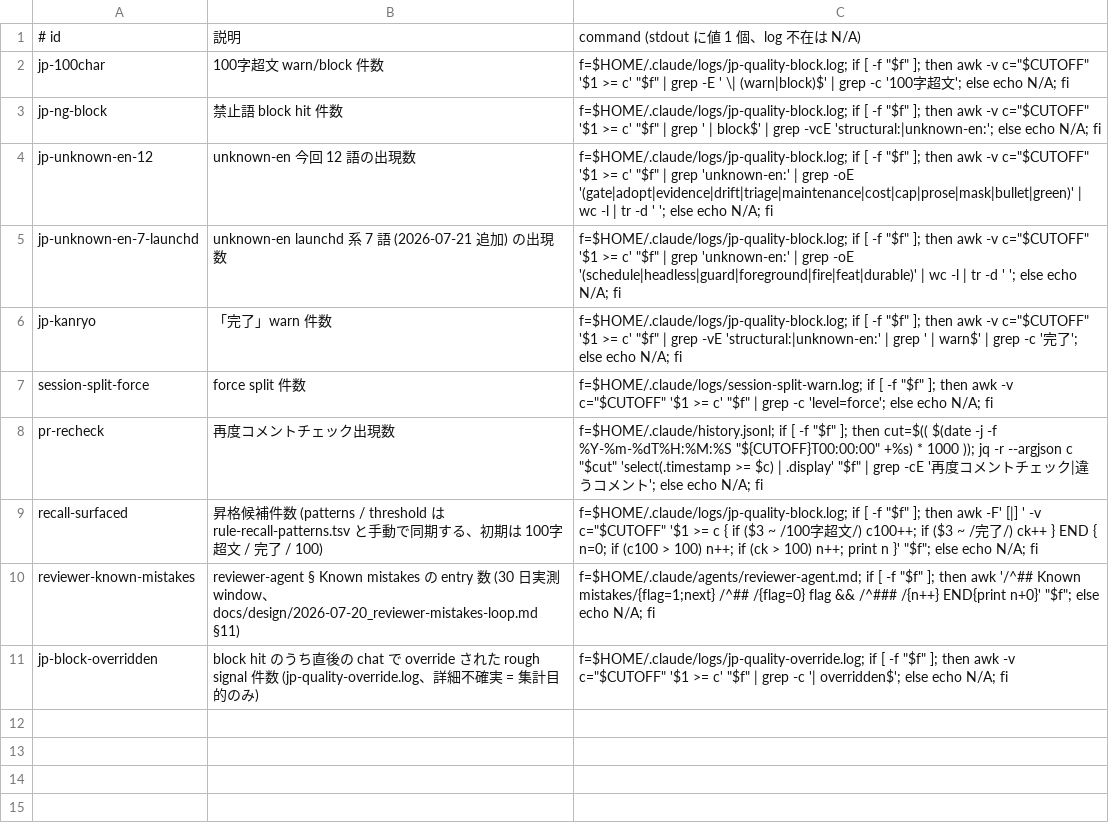
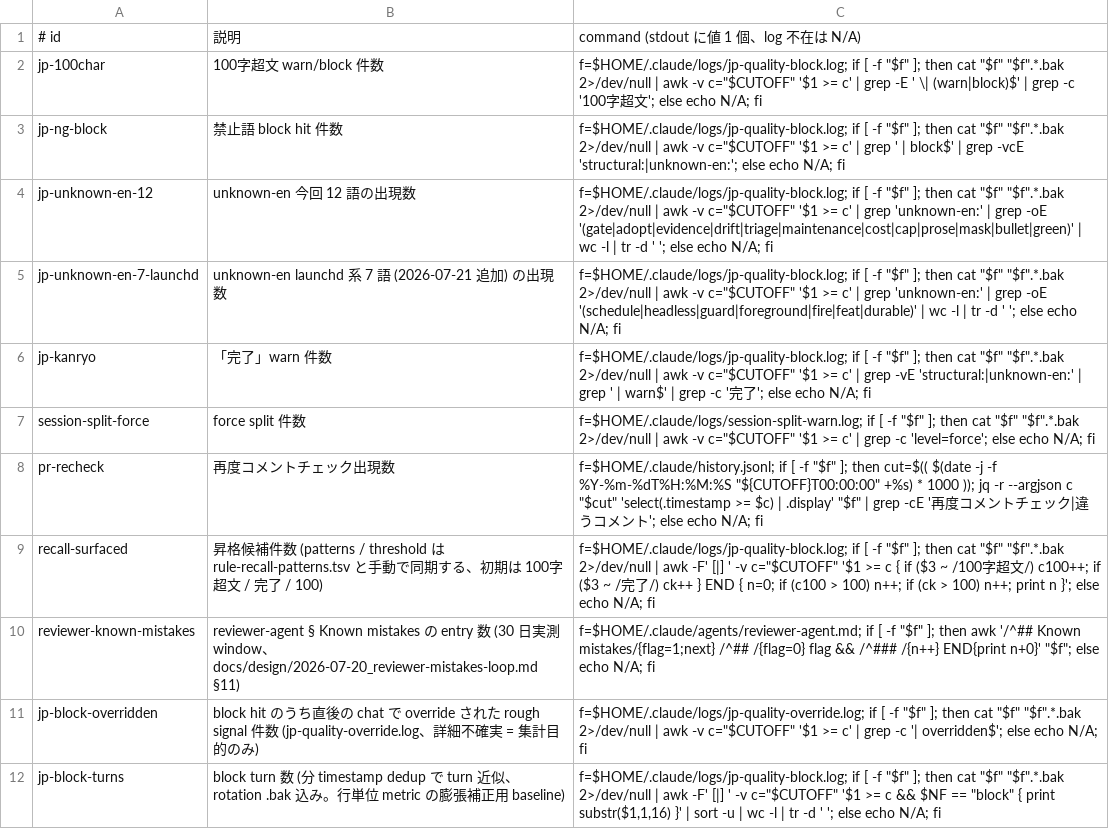
Before and after one commit to DaichiHoshina/ai-tools, a TSV file: claude-code/scripts/verification-metrics.tsv, drawn as a sheet.

```diff
--- a/claude-code/scripts/verification-metrics.tsv
+++ b/claude-code/scripts/verification-metrics.tsv
@@ -1,11 +1,12 @@
 # id	説明	command (stdout に値 1 個、log 不在は N/A)
-jp-100char	100字超文 warn/block 件数	f=$HOME/.claude/logs/jp-quality-block.log; if [ -f "$f" ]; then awk -v c="$CUTOFF" '$1 >= c' "$f" | grep -E ' \| (warn|block)$' | grep -c '100字超文'; else echo N/A; fi
-jp-ng-block	禁止語 block hit 件数	f=$HOME/.claude/logs/jp-quality-block.log; if [ -f "$f" ]; then awk -v c="$CUTOFF" '$1 >= c' "$f" | grep ' | block$' | grep -vcE 'structural:|unknown-en:'; else echo N/A; fi
-jp-unknown-en-12	unknown-en 今回 12 語の出現数	f=$HOME/.claude/logs/jp-quality-block.log; if [ -f "$f" ]; then awk -v c="$CUTOFF" '$1 >= c' "$f" | grep 'unknown-en:' | grep -oE '(gate|adopt|evidence|drift|triage|maintenance|cost|cap|prose|mask|bullet|green)' | wc -l | tr -d ' '; else echo N/A; fi
-jp-unknown-en-7-launchd	unknown-en launchd 系 7 語 (2026-07-21 追加) の出現数	f=$HOME/.claude/logs/jp-quality-block.log; if [ -f "$f" ]; then awk -v c="$CUTOFF" '$1 >= c' "$f" | grep 'unknown-en:' | grep -oE '(schedule|headless|guard|foreground|fire|feat|durable)' | wc -l | tr -d ' '; else echo N/A; fi
-jp-kanryo	「完了」warn 件数	f=$HOME/.claude/logs/jp-quality-block.log; if [ -f "$f" ]; then awk -v c="$CUTOFF" '$1 >= c' "$f" | grep -vE 'structural:|unknown-en:' | grep ' | warn$' | grep -c '完了'; else echo N/A; fi
-session-split-force	force split 件数	f=$HOME/.claude/logs/session-split-warn.log; if [ -f "$f" ]; then awk -v c="$CUTOFF" '$1 >= c' "$f" | grep -c 'level=force'; else echo N/A; fi
+jp-100char	100字超文 warn/block 件数	f=$HOME/.claude/logs/jp-quality-block.log; if [ -f "$f" ]; then cat "$f" "$f".*.bak 2>/dev/null | awk -v c="$CUTOFF" '$1 >= c' | grep -E ' \| (warn|block)$' | grep -c '100字超文'; else echo N/A; fi
+jp-ng-block	禁止語 block hit 件数	f=$HOME/.claude/logs/jp-quality-block.log; if [ -f "$f" ]; then cat "$f" "$f".*.bak 2>/dev/null | awk -v c="$CUTOFF" '$1 >= c' | grep ' | block$' | grep -vcE 'structural:|unknown-en:'; else echo N/A; fi
+jp-unknown-en-12	unknown-en 今回 12 語の出現数	f=$HOME/.claude/logs/jp-quality-block.log; if [ -f "$f" ]; then cat "$f" "$f".*.bak 2>/dev/null | awk -v c="$CUTOFF" '$1 >= c' | grep 'unknown-en:' | grep -oE '(gate|adopt|evidence|drift|triage|maintenance|cost|cap|prose|mask|bullet|green)' | wc -l | tr -d ' '; else echo N/A; fi
+jp-unknown-en-7-launchd	unknown-en launchd 系 7 語 (2026-07-21 追加) の出現数	f=$HOME/.claude/logs/jp-quality-block.log; if [ -f "$f" ]; then cat "$f" "$f".*.bak 2>/dev/null | awk -v c="$CUTOFF" '$1 >= c' | grep 'unknown-en:' | grep -oE '(schedule|headless|guard|foreground|fire|feat|durable)' | wc -l | tr -d ' '; else echo N/A; fi
+jp-kanryo	「完了」warn 件数	f=$HOME/.claude/logs/jp-quality-block.log; if [ -f "$f" ]; then cat "$f" "$f".*.bak 2>/dev/null | awk -v c="$CUTOFF" '$1 >= c' | grep -vE 'structural:|unknown-en:' | grep ' | warn$' | grep -c '完了'; else echo N/A; fi
+session-split-force	force split 件数	f=$HOME/.claude/logs/session-split-warn.log; if [ -f "$f" ]; then cat "$f" "$f".*.bak 2>/dev/null | awk -v c="$CUTOFF" '$1 >= c' | grep -c 'level=force'; else echo N/A; fi
 pr-recheck	再度コメントチェック出現数	f=$HOME/.claude/history.jsonl; if [ -f "$f" ]; then cut=$(( $(date -j -f %Y-%m-%dT%H:%M:%S "${CUTOFF}T00:00:00" +%s) * 1000 )); jq -r --argjson c "$cut" 'select(.timestamp >= $c) | .display' "$f" | grep -cE '再度コメントチェック|違うコメント'; else echo N/A; fi
-recall-surfaced	昇格候補件数 (patterns / threshold は rule-recall-patterns.tsv と手動で同期する、初期は 100字超文 / 完了 / 100)	f=$HOME/.claude/logs/jp-quality-block.log; if [ -f "$f" ]; then awk -F' [|] ' -v c="$CUTOFF" '$1 >= c { if ($3 ~ /100字超文/) c100++; if ($3 ~ /完了/) ck++ } END { n=0; if (c100 > 100) n++; if (ck > 100) n++; print n }' "$f"; else echo N/A; fi
+recall-surfaced	昇格候補件数 (patterns / threshold は rule-recall-patterns.tsv と手動で同期する、初期は 100字超文 / 完了 / 100)	f=$HOME/.claude/logs/jp-quality-block.log; if [ -f "$f" ]; then cat "$f" "$f".*.bak 2>/dev/null | awk -F' [|] ' -v c="$CUTOFF" '$1 >= c { if ($3 ~ /100字超文/) c100++; if ($3 ~ /完了/) ck++ } END { n=0; if (c100 > 100) n++; if (ck > 100) n++; print n }'; else echo N/A; fi
 reviewer-known-mistakes	reviewer-agent § Known mistakes の entry 数 (30 日実測 window、docs/design/2026-07-20_reviewer-mistakes-loop.md §11)	f=$HOME/.claude/agents/reviewer-agent.md; if [ -f "$f" ]; then awk '/^## Known mistakes/{flag=1;next} /^## /{flag=0} flag && /^### /{n++} END{print n+0}' "$f"; else echo N/A; fi
-jp-block-overridden	block hit のうち直後の chat で override された rough signal 件数 (jp-quality-override.log、詳細不確実 = 集計目的のみ)	f=$HOME/.claude/logs/jp-quality-override.log; if [ -f "$f" ]; then awk -v c="$CUTOFF" '$1 >= c' "$f" | grep -c '| overridden$'; else echo N/A; fi
+jp-block-overridden	block hit のうち直後の chat で override された rough signal 件数 (jp-quality-override.log、詳細不確実 = 集計目的のみ)	f=$HOME/.claude/logs/jp-quality-override.log; if [ -f "$f" ]; then cat "$f" "$f".*.bak 2>/dev/null | awk -v c="$CUTOFF" '$1 >= c' | grep -c '| overridden$'; else echo N/A; fi
+jp-block-turns	block turn 数 (分 timestamp dedup で turn 近似、rotation .bak 込み。行単位 metric の膨張補正用 baseline)	f=$HOME/.claude/logs/jp-quality-block.log; if [ -f "$f" ]; then cat "$f" "$f".*.bak 2>/dev/null | awk -F' [|] ' -v c="$CUTOFF" '$1 >= c && $NF == "block" { print substr($1,1,16) }' | sort -u | wc -l | tr -d ' '; else echo N/A; fi
```
